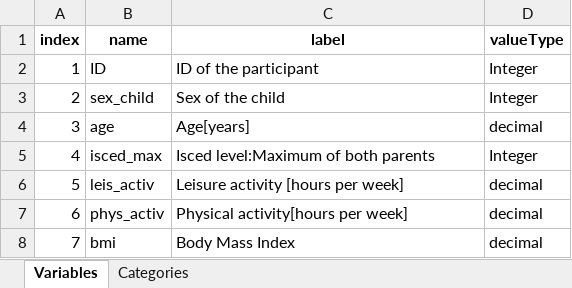
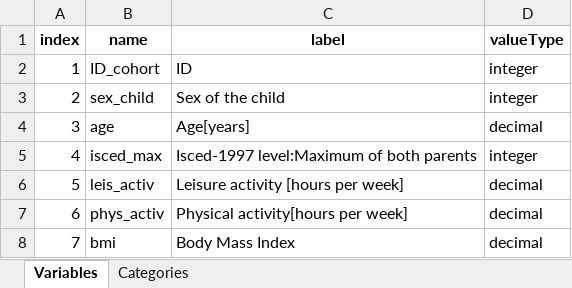
Before and after one commit to nfdi4health/use-cases-harmonisation, an Excel workbook: rmonize/data_dictionary/DD_IDEFICS_P1.xlsx, sheet Variables, drawn as a sheet; only a part is shown; values as stored, in another font and other column widths than the file's, no borders; removed rows and columns are numbered as before the commit, all else as after; the diff covers the shown part only; the diff names each change by its address in the sheet, - before the commit and + after, or states it on an @@ line.

```diff
--- a/rmonize/data_dictionary/DD_IDEFICS_P1.xlsx (sheet Variables)
+++ b/rmonize/data_dictionary/DD_IDEFICS_P1.xlsx (sheet Variables)
-row 2: 1 | ID | ID of the participant | Integer
+row 2: 1 | ID_cohort | ID | integer
-D3 (valueType): Integer
+D3 (valueType): integer
-C5 (label): Isced level:Maximum of both parents
+C5 (label): Isced-1997 level:Maximum of both parents
-D5 (valueType): Integer
+D5 (valueType): integer
```
Also changed, not shown: other rows of this sheet, sheet Categories, rmonize/data_dictionary/DD_IDEFICS_P2.xlsx, rmonize/data_proc_elem/DPE_IDEFICS_P1.xlsx, 3 other files.
